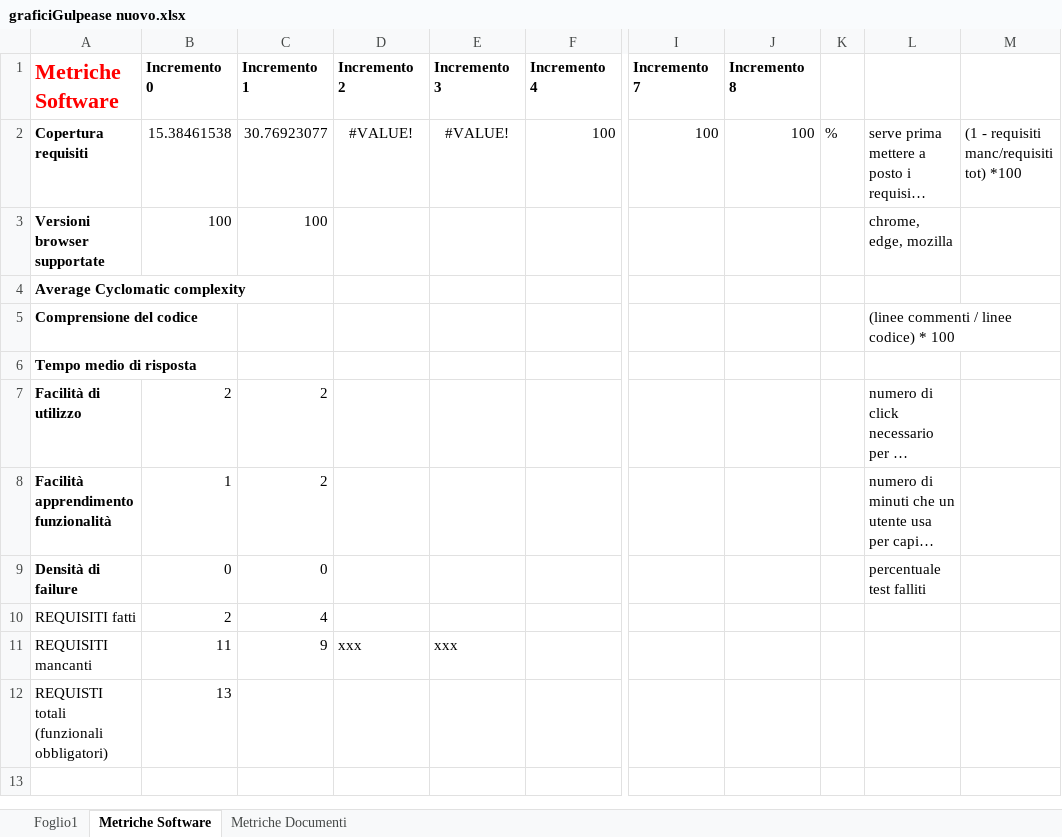
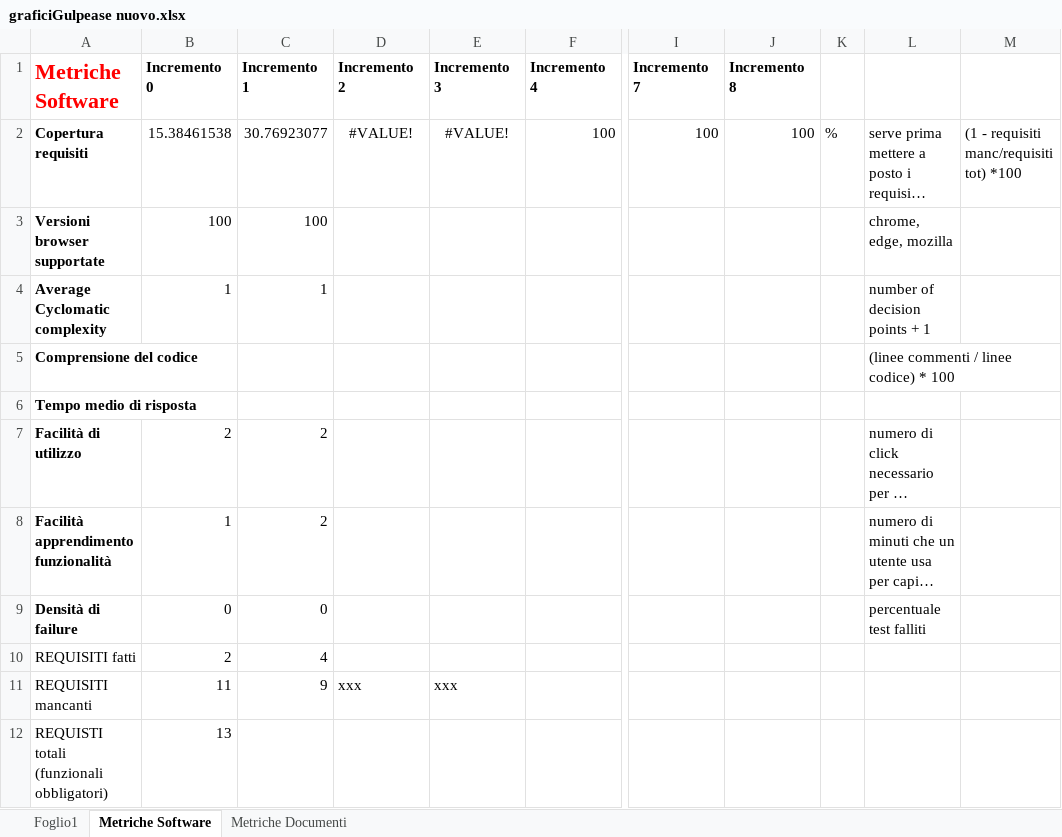
Before and after one commit to CodeBusterswe/CodeBusters-Docs, an Excel workbook: DocEsterna/PianoDiQualifica/Images/graficiGulpease nuovo.xlsx, sheet Metriche Software, drawn as a sheet; only a part is shown, gaps mark what is left out; long unchanged cells end in …; values as stored, in another font and other column widths than the file's, no borders; charts and pictures not drawn; the diff names each change by its address in the sheet, - before the commit and + after, or states it on an @@ line.

Commit message:
cyclo

```diff
--- a/DocEsterna/PianoDiQualifica/Images/graficiGulpease nuovo.xlsx (sheet Metriche Software)
+++ b/DocEsterna/PianoDiQualifica/Images/graficiGulpease nuovo.xlsx (sheet Metriche Software)
-B4 (Incremento 0): (empty)
+B4 (Incremento 0): 1
-C4 (Incremento 1): (empty)
+C4 (Incremento 1): 1
-L4: (empty)
+L4: number of decision points + 1
```
Also changed, not shown: charts or pictures.
